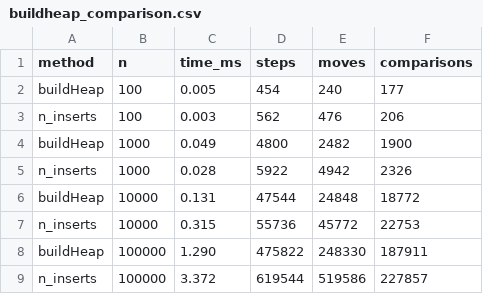
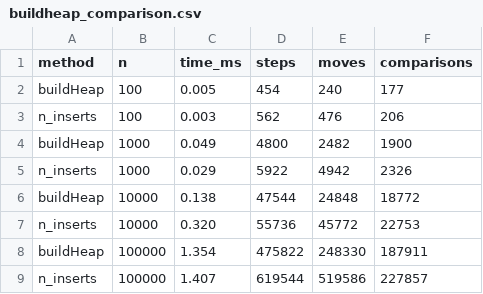
Before and after one commit to NursayatBshn/DAA-Assignment-2, a CSV file: results/buildheap_comparison.csv, drawn as a sheet.

```diff
--- a/results/buildheap_comparison.csv
+++ b/results/buildheap_comparison.csv
@@ -4,6 +4,6 @@ n_inserts,100,0.003,562,476,206
 buildHeap,1000,0.049,4800,2482,1900
-n_inserts,1000,0.028,5922,4942,2326
-buildHeap,10000,0.131,47544,24848,18772
-n_inserts,10000,0.315,55736,45772,22753
-buildHeap,100000,1.290,475822,248330,187911
-n_inserts,100000,3.372,619544,519586,227857
+n_inserts,1000,0.029,5922,4942,2326
+buildHeap,10000,0.138,47544,24848,18772
+n_inserts,10000,0.320,55736,45772,22753
+buildHeap,100000,1.354,475822,248330,187911
+n_inserts,100000,1.407,619544,519586,227857
```
Also changed, not shown: results/results.csv, 8 other files.
